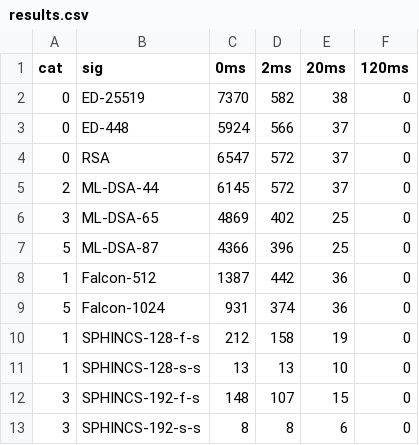
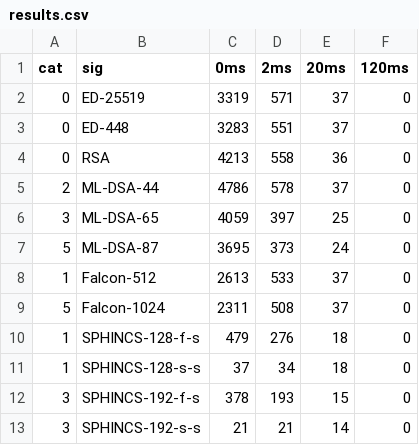
Before and after one commit to rtjk/CROSS-experiments, a CSV file: TLS/AWS/results/results.csv, drawn as a sheet; only a part is shown; the diff covers the shown part only.

```diff
--- a/TLS/AWS/results/results.csv
+++ b/TLS/AWS/results/results.csv
@@ -1,13 +1,13 @@
 cat,sig,0ms,2ms,20ms,120ms
-0,ED-25519,7370,582,38,0
-0,ED-448,5924,566,37,0
-0,RSA,6547,572,37,0
-2,ML-DSA-44,6145,572,37,0
-3,ML-DSA-65,4869,402,25,0
-5,ML-DSA-87,4366,396,25,0
-1,Falcon-512,1387,442,36,0
-5,Falcon-1024,931,374,36,0
-1,SPHINCS-128-f-s,212,158,19,0
-1,SPHINCS-128-s-s,13,13,10,0
-3,SPHINCS-192-f-s,148,107,15,0
-3,SPHINCS-192-s-s,8,8,6,0
+0,ED-25519,3319,571,37,0
+0,ED-448,3283,551,37,0
+0,RSA,4213,558,36,0
+2,ML-DSA-44,4786,578,37,0
+3,ML-DSA-65,4059,397,25,0
+5,ML-DSA-87,3695,373,24,0
+1,Falcon-512,2613,533,37,0
+5,Falcon-1024,2311,508,37,0
+1,SPHINCS-128-f-s,479,276,18,0
+1,SPHINCS-128-s-s,37,34,18,0
+3,SPHINCS-192-f-s,378,193,15,0
+3,SPHINCS-192-s-s,21,21,14,0
```
Also changed, not shown: 122 edited cells elsewhere in this file, 5 other files.
